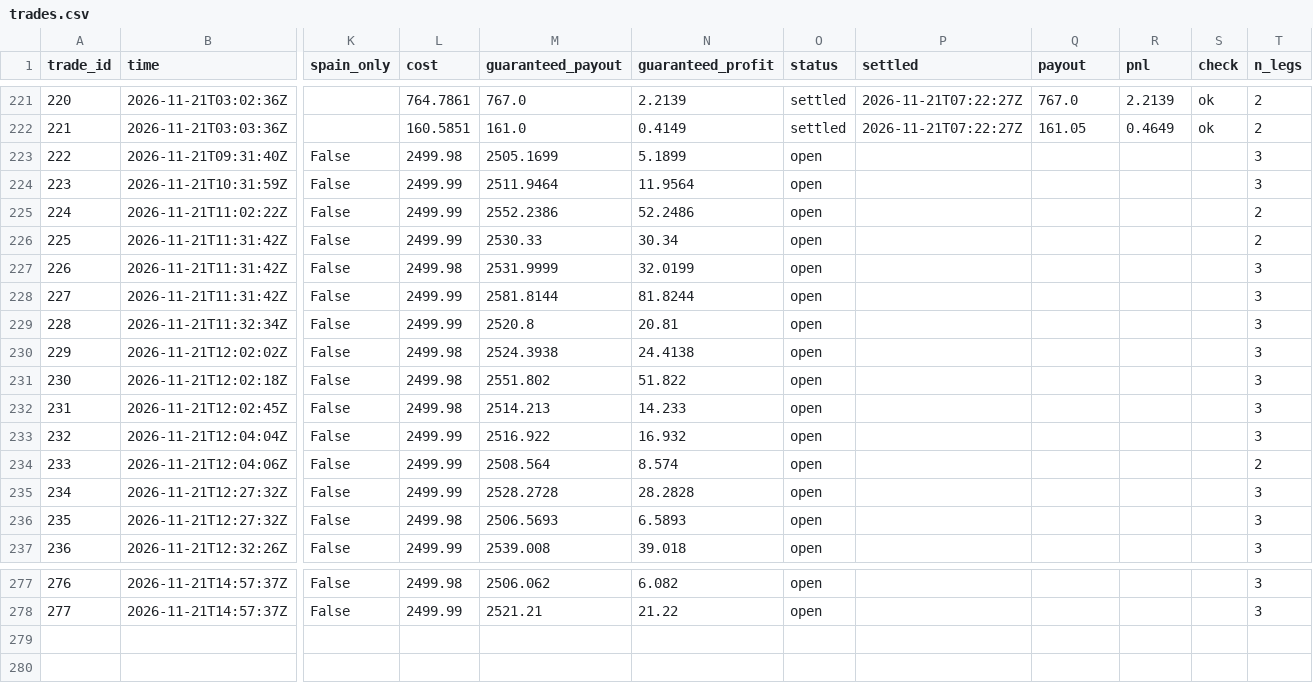
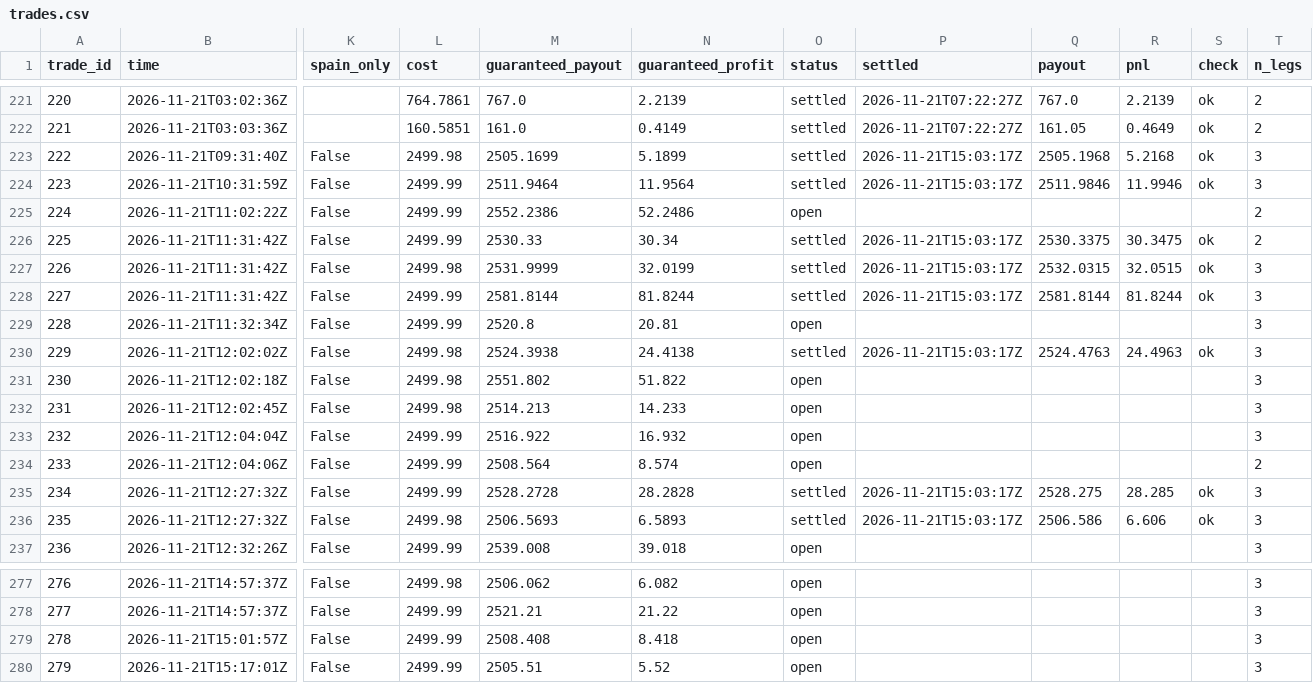
Before and after one commit to TFGdeprova/tfg-upf-test, a CSV file: results/trades.csv, drawn as a sheet; only a part is shown, gaps mark what is left out; rows hold the shown columns only; the diff names each change by its address in the sheet, - before the commit and + after, or states it on an @@ line.

```diff
--- a/results/trades.csv
+++ b/results/trades.csv
-O223:O224 (status): open
+O223:O224 (status): settled
-P223:P224 (settled): (empty)
+P223:P224 (settled): 2026-11-21T15:03:17Z
-Q223 (payout): (empty)
+Q223 (payout): 2505.1968
-R223 (pnl): (empty)
+R223 (pnl): 5.2168
-S223:S224 (check): (empty)
+S223:S224 (check): ok
-Q224 (payout): (empty)
+Q224 (payout): 2511.9846
-R224 (pnl): (empty)
+R224 (pnl): 11.9946
-O226:O228 (status): open
+O226:O228 (status): settled
-P226:P228 (settled): (empty)
+P226:P228 (settled): 2026-11-21T15:03:17Z
-Q226 (payout): (empty)
+Q226 (payout): 2530.3375
-R226 (pnl): (empty)
+R226 (pnl): 30.3475
-S226:S228 (check): (empty)
+S226:S228 (check): ok
-Q227 (payout): (empty)
+Q227 (payout): 2532.0315
-R227 (pnl): (empty)
+R227 (pnl): 32.0515
-Q228 (payout): (empty)
+Q228 (payout): 2581.8144
-R228 (pnl): (empty)
+R228 (pnl): 81.8244
-O230 (status): open
+O230 (status): settled
-P230 (settled): (empty)
+P230 (settled): 2026-11-21T15:03:17Z
-Q230 (payout): (empty)
+Q230 (payout): 2524.4763
-R230 (pnl): (empty)
+R230 (pnl): 24.4963
-S230 (check): (empty)
+S230 (check): ok
-O235:O236 (status): open
+O235:O236 (status): settled
-P235:P236 (settled): (empty)
+P235:P236 (settled): 2026-11-21T15:03:17Z
-Q235 (payout): (empty)
+Q235 (payout): 2528.275
-R235 (pnl): (empty)
+R235 (pnl): 28.285
-S235:S236 (check): (empty)
+S235:S236 (check): ok
-Q236 (payout): (empty)
+Q236 (payout): 2506.586
-R236 (pnl): (empty)
+R236 (pnl): 6.606
+row 279: 278 | 2026-11-21T15:01:57Z | False | 2499.99 | 2508.408 | 8.418 | open |  |  |  |  | 3
+row 280: 279 | 2026-11-21T15:17:01Z | False | 2499.99 | 2505.51 | 5.52 | open |  |  |  |  | 3
```
Also changed, not shown: results/opportunities_books.csv, results/rechecks.csv, 6 other files.
